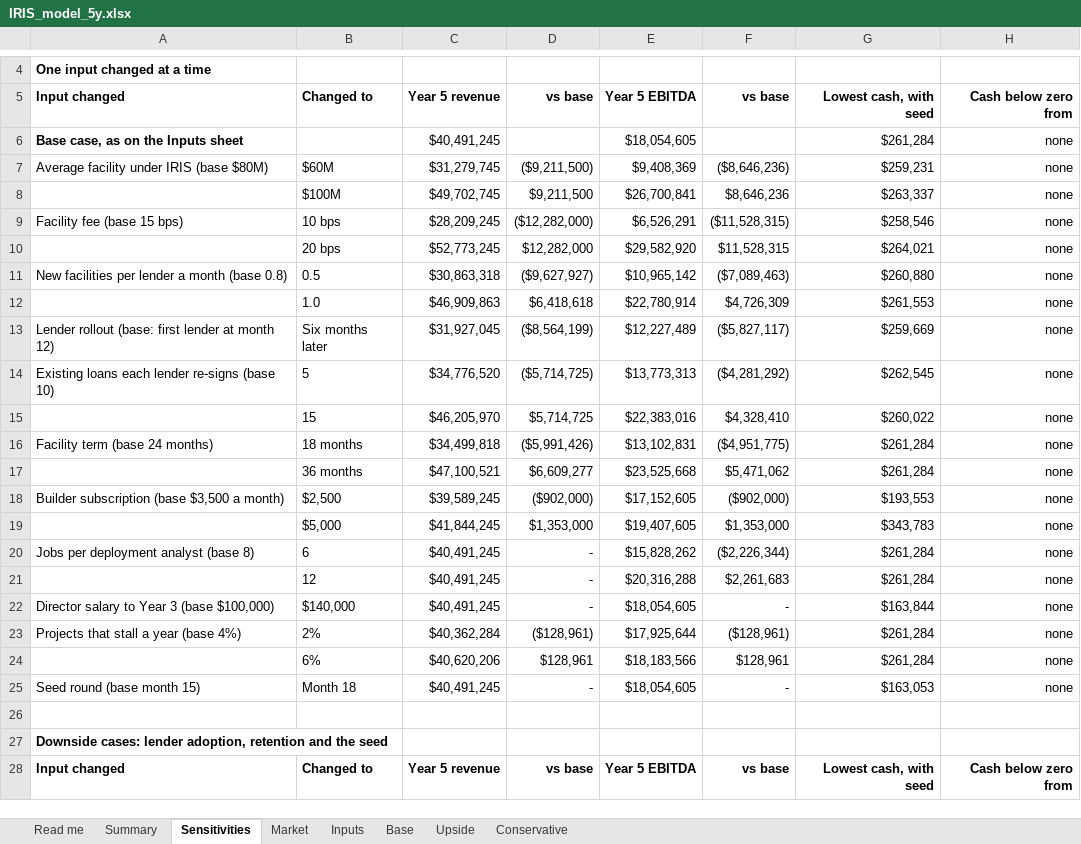
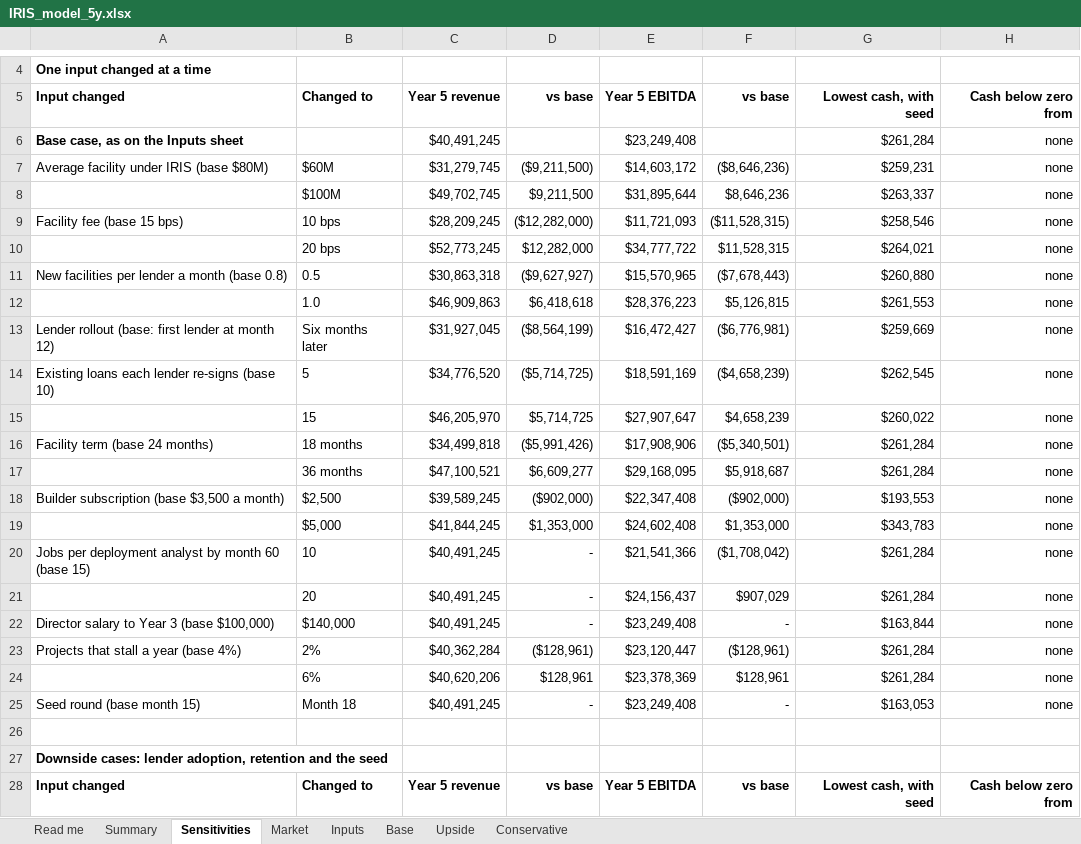
Before and after one commit to IRISPROJECTINTELLIGENCE/IRIS-DECK, an Excel workbook: financial-model/IRIS_model_5y.xlsx, sheet Sensitivities, drawn as a sheet; only a part is shown, gaps mark what is left out; values as stored, in another font and other column widths than the file's, no borders; the diff covers the shown part only; the diff names each change by its address in the sheet, - before the commit and + after, or states it on an @@ line.

```diff
--- a/financial-model/IRIS_model_5y.xlsx (sheet Sensitivities)
+++ b/financial-model/IRIS_model_5y.xlsx (sheet Sensitivities)
-E6: $18,054,605
+E6: $23,249,408
-E7: $9,408,369
+E7: $14,603,172
-E8: $26,700,841
+E8: $31,895,644
-E9: $6,526,291
+E9: $11,721,093
-E10: $29,582,920
+E10: $34,777,722
-E11: $10,965,142
+E11: $15,570,965
-F11: ($7,089,463)
+F11: ($7,678,443)
-E12: $22,780,914
+E12: $28,376,223
-F12: $4,726,309
+F12: $5,126,815
-E13: $12,227,489
+E13: $16,472,427
-F13: ($5,827,117)
+F13: ($6,776,981)
-E14: $13,773,313
+E14: $18,591,169
-F14: ($4,281,292)
+F14: ($4,658,239)
-E15: $22,383,016
+E15: $27,907,647
-F15: $4,328,410
+F15: $4,658,239
-E16: $13,102,831
+E16: $17,908,906
-F16: ($4,951,775)
+F16: ($5,340,501)
-E17: $23,525,668
+E17: $29,168,095
-F17: $5,471,062
+F17: $5,918,687
-E18: $17,152,605
+E18: $22,347,408
-E19: $19,407,605
+E19: $24,602,408
-A20: Jobs per deployment analyst (base 8)
+A20: Jobs per deployment analyst by month 60 (base 15)
-B20: 6
+B20: 10
-E20: $15,828,262
+E20: $21,541,366
-F20: ($2,226,344)
+F20: ($1,708,042)
-B21: 12
+B21: 20
-E21: $20,316,288
+E21: $24,156,437
-F21: $2,261,683
+F21: $907,029
-E22: $18,054,605
+E22: $23,249,408
-E23: $17,925,644
+E23: $23,120,447
-E24: $18,183,566
+E24: $23,378,369
-E25: $18,054,605
+E25: $23,249,408
```
Also changed, not shown: 19 edited cells elsewhere in this sheet, sheet Base, sheet Upside, sheet Conservative, sheet Summary, sheet Inputs, sheet Read me, formulas that keep their value, 24 other files.
